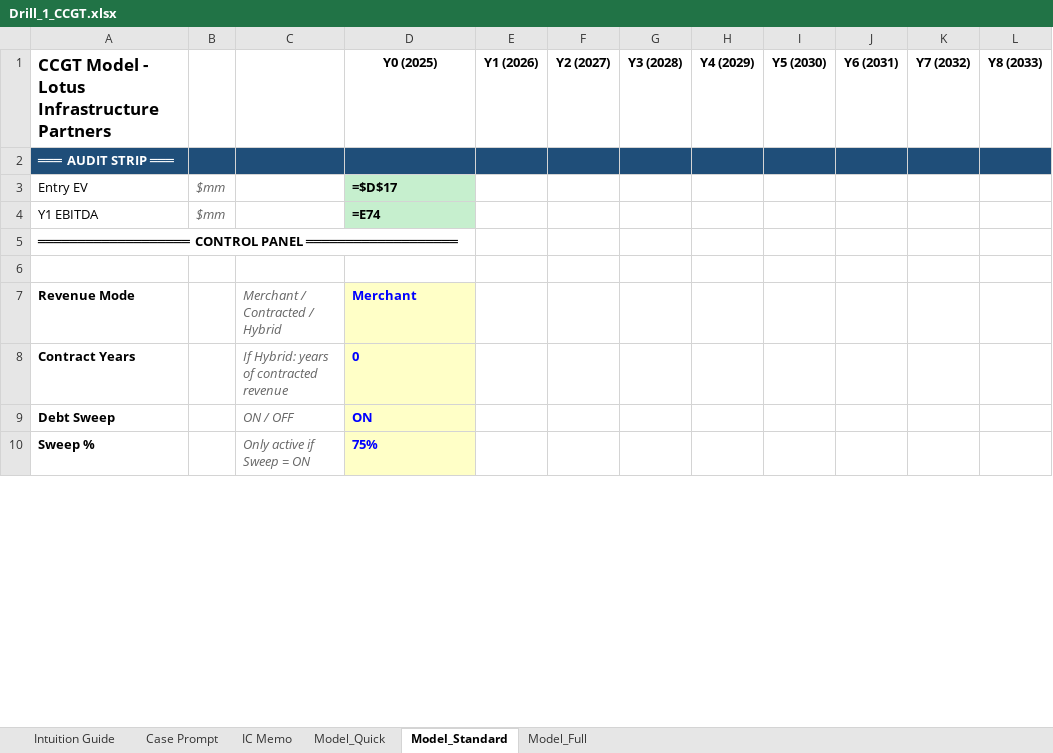
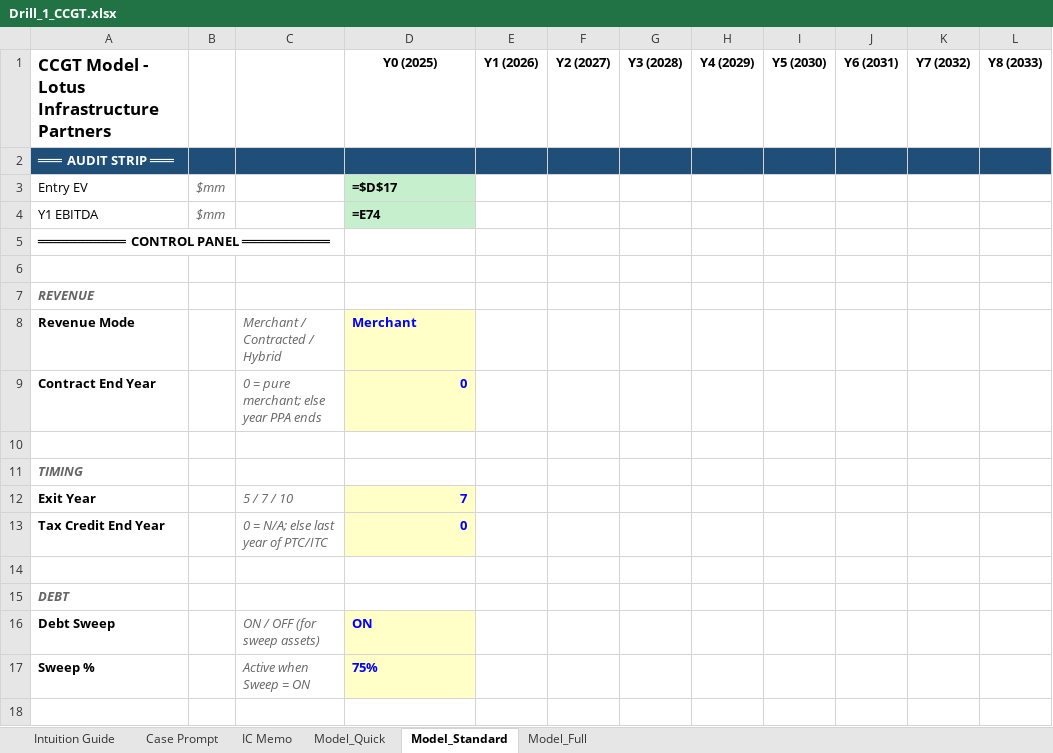
Before and after one commit to aktbd/dcf-modeling, an Excel workbook: deliverables/deliverables-20260120-0030/Drill_1_CCGT.xlsx, sheet Model_Standard, drawn as a sheet; only a part is shown; values as stored, in another font and other column widths than the file's, no borders; formulas without a stored value are shown as written; addresses are those after the commit; rows hold the shown columns only; the diff covers the shown part only; the diff names each change by its address in the sheet, - before the commit and + after, or states it on an @@ line.

```diff
--- a/deliverables/deliverables-20260120-0030/Drill_1_CCGT.xlsx (sheet Model_Standard)
+++ b/deliverables/deliverables-20260120-0030/Drill_1_CCGT.xlsx (sheet Model_Standard)
-A5: ═══════════════════ CONTROL PANEL ═══════════════════
+A5: ═══════════ CONTROL PANEL ═══════════
+row 7: REVENUE
-A9: Contract Years
+A9: Contract End Year
-C9: If Hybrid: years of contracted revenue
+C9: 0 = pure merchant; else year PPA ends
-D9 alignment: left
+D9 alignment: right
+row 10: (empty)
+row 11: TIMING
+row 12: Exit Year |  | 5 / 7 / 10 | 7
+row 13: Tax Credit End Year |  | 0 = N/A; else last year of PTC/ITC | 0
+row 14: (empty)
+row 15: DEBT
-C16: ON / OFF
+C16: ON / OFF (for sweep assets)
-C17: Only active if Sweep = ON
+C17: Active when Sweep = ON
+row 18: (empty)
```
Also changed, not shown: 3 added rows, 9 removed rows, 2 edited cells and cell formats elsewhere in this sheet, sheet Model_Full, deliverables/deliverables-20260120-0030/Drill_2_Peaker.xlsx, deliverables/deliverables-20260120-0030/Drill_5_Midstream.xlsx, 18 other files.
